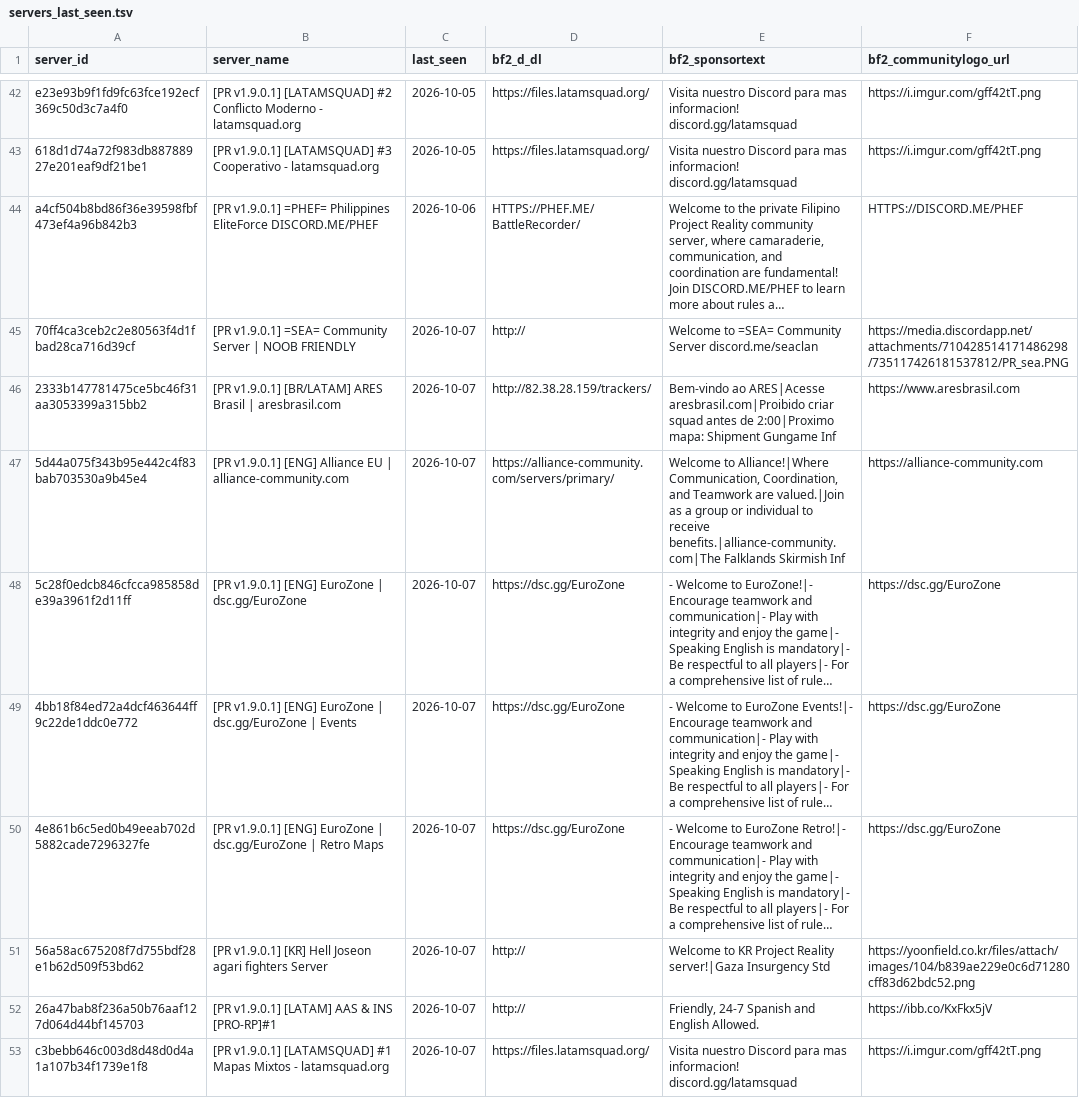
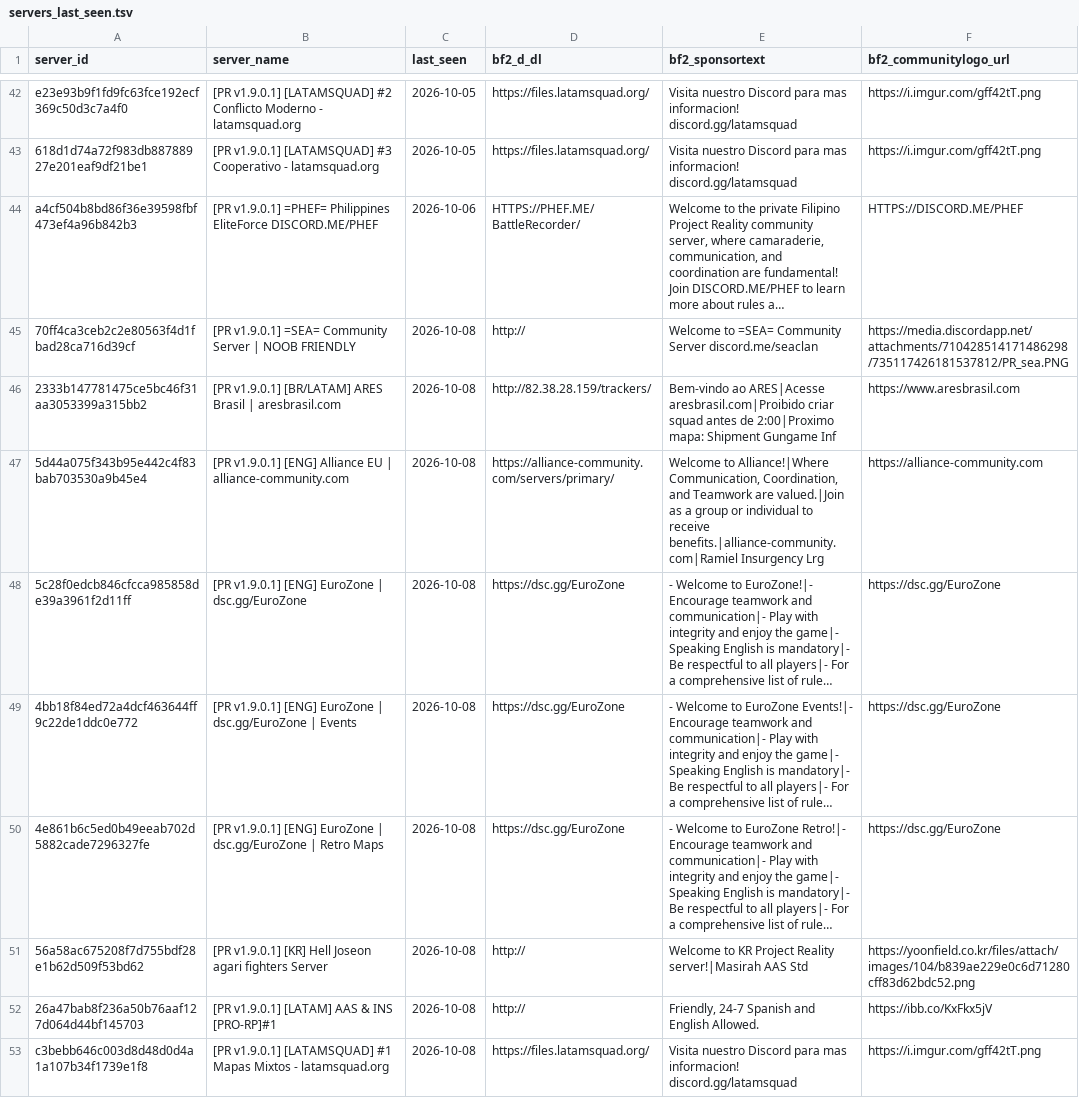
Before and after one commit to SucharMistrz/PRServerTracker, a TSV file: data/servers_last_seen.tsv, drawn as a sheet; only a part is shown, gaps mark what is left out; long unchanged cells end in …; the diff covers the shown part only; the diff names each change by its address in the sheet, - before the commit and + after, or states it on an @@ line.

```diff
--- a/data/servers_last_seen.tsv
+++ b/data/servers_last_seen.tsv
-C45:C53 (last_seen): 2026-10-07
+C45:C53 (last_seen): 2026-10-08
-E47 (bf2_sponsortext): …to receive benefits.|alliance-community.com|The Falklands Skirmish Inf
+E47 (bf2_sponsortext): …to receive benefits.|alliance-community.com|Ramiel Insurgency Lrg
-E51 (bf2_sponsortext): …Project Reality server!|Gaza Insurgency Std
+E51 (bf2_sponsortext): …Project Reality server!|Masirah AAS Std
```
Also changed, not shown: 15 edited cells elsewhere in this file.
